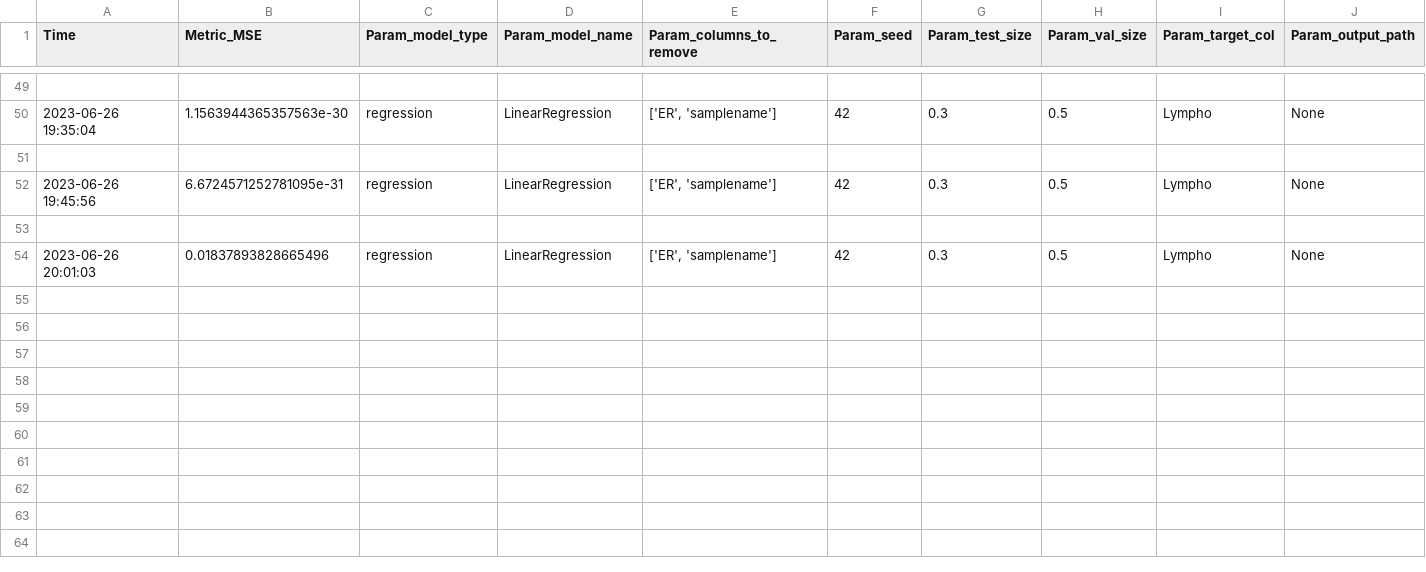
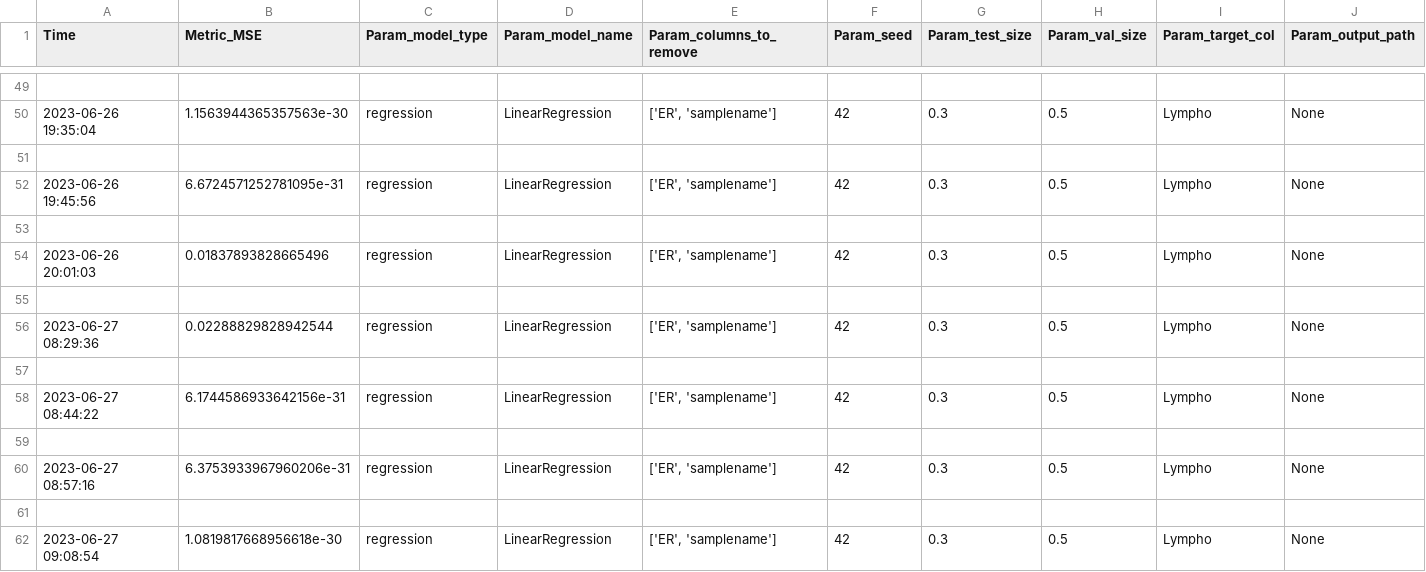
Before and after one commit to gilayache/Final-project-feature-selection-in-gene-expression, a CSV file: src/evaluation/results/regression_results.csv, drawn as a sheet; only a part is shown, gaps mark what is left out; rows hold the shown columns only; the diff names each change by its address in the sheet, - before the commit and + after, or states it on an @@ line.

Commit message:
adding exp

```diff
--- a/src/evaluation/results/regression_results.csv
+++ b/src/evaluation/results/regression_results.csv
+row 55: (empty)
+row 56: 2023-06-27 08:29:36 | 0.02288829828942544 | regression | LinearRegression | ['ER', 'samplename'] | 42 | 0.3 | 0.5 | Lympho | None
+row 57: (empty)
+row 58: 2023-06-27 08:44:22 | 6.1744586933642156e-31 | regression | LinearRegression | ['ER', 'samplename'] | 42 | 0.3 | 0.5 | Lympho | None
+row 59: (empty)
+row 60: 2023-06-27 08:57:16 | 6.3753933967960206e-31 | regression | LinearRegression | ['ER', 'samplename'] | 42 | 0.3 | 0.5 | Lympho | None
+row 61: (empty)
+row 62: 2023-06-27 09:08:54 | 1.0819817668956618e-30 | regression | LinearRegression | ['ER', 'samplename'] | 42 | 0.3 | 0.5 | Lympho | None
```
